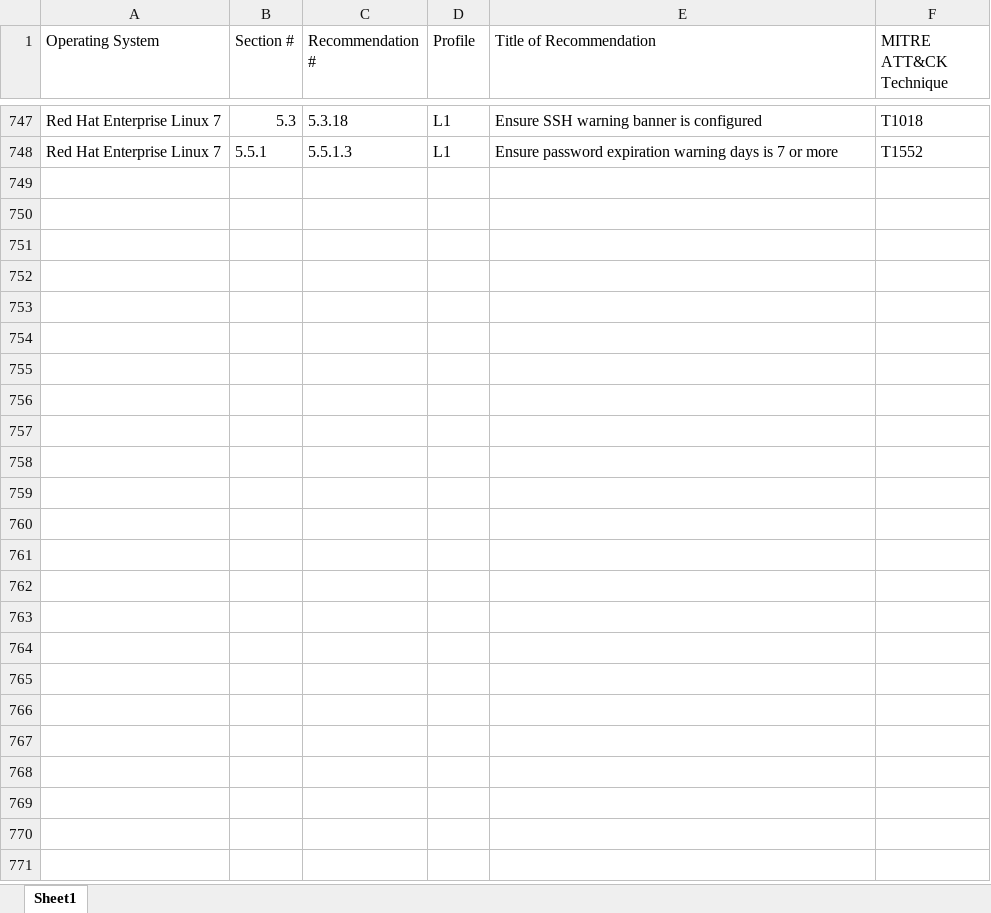
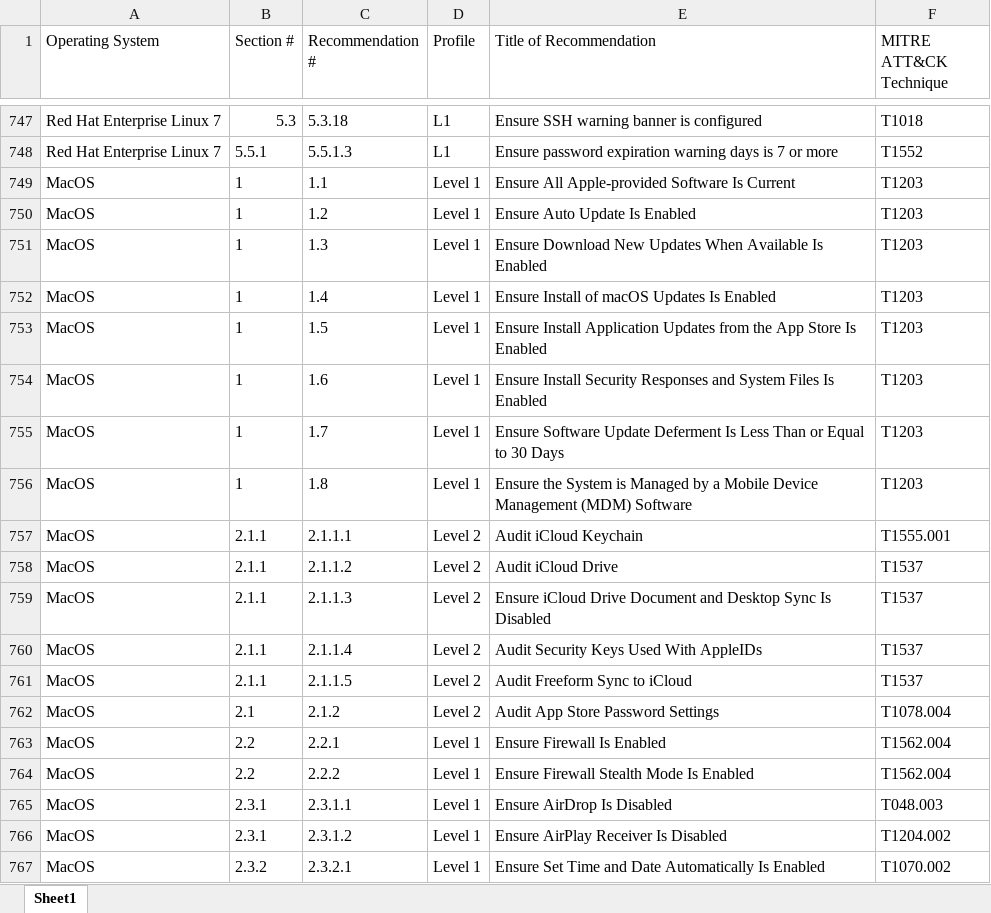
Before and after one commit to illusconsulting/ATTACK-Calculator-and-Mappings, an Excel workbook: CIS Benchmark Mappings.xlsx, sheet Sheet1, drawn as a sheet; only a part is shown, gaps mark what is left out; values as stored, in another font and other column widths than the file's, no borders; the diff covers the shown part only; the diff names each change by its address in the sheet, - before the commit and + after, or states it on an @@ line.

Commit message:
added macos to CIS Benchmark Mappings.xlsx

```diff
--- a/CIS Benchmark Mappings.xlsx (sheet Sheet1)
+++ b/CIS Benchmark Mappings.xlsx (sheet Sheet1)
+row 749: MacOS | 1 | 1.1 | Level 1 | Ensure All Apple-provided Software Is Current | T1203
+row 750: MacOS | 1 | 1.2 | Level 1 | Ensure Auto Update Is Enabled | T1203
+row 751: MacOS | 1 | 1.3 | Level 1 | Ensure Download New Updates When Available Is Enabled | T1203
+row 752: MacOS | 1 | 1.4 | Level 1 | Ensure Install of macOS Updates Is Enabled | T1203
+row 753: MacOS | 1 | 1.5 | Level 1 | Ensure Install Application Updates from the App Store Is Enabled | T1203
+row 754: MacOS | 1 | 1.6 | Level 1 | Ensure Install Security Responses and System Files Is Enabled | T1203
+row 755: MacOS | 1 | 1.7 | Level 1 | Ensure Software Update Deferment Is Less Than or Equal to 30 Days | T1203
+row 756: MacOS | 1 | 1.8 | Level 1 | Ensure the System is Managed by a Mobile Device Management (MDM) Software | T1203
+row 757: MacOS | 2.1.1 | 2.1.1.1 | Level 2 | Audit iCloud Keychain | T1555.001
+row 758: MacOS | 2.1.1 | 2.1.1.2 | Level 2 | Audit iCloud Drive | T1537
+row 759: MacOS | 2.1.1 | 2.1.1.3 | Level 2 | Ensure iCloud Drive Document and Desktop Sync Is Disabled | T1537
+row 760: MacOS | 2.1.1 | 2.1.1.4 | Level 2 | Audit Security Keys Used With AppleIDs | T1537
+row 761: MacOS | 2.1.1 | 2.1.1.5 | Level 2 | Audit Freeform Sync to iCloud | T1537
+row 762: MacOS | 2.1 | 2.1.2 | Level 2 | Audit App Store Password Settings | T1078.004
+row 763: MacOS | 2.2 | 2.2.1 | Level 1 | Ensure Firewall Is Enabled | T1562.004
+row 764: MacOS | 2.2 | 2.2.2 | Level 1 | Ensure Firewall Stealth Mode Is Enabled | T1562.004
+row 765: MacOS | 2.3.1 | 2.3.1.1 | Level 1 | Ensure AirDrop Is Disabled | T048.003
+row 766: MacOS | 2.3.1 | 2.3.1.2 | Level 1 | Ensure AirPlay Receiver Is Disabled | T1204.002
+row 767: MacOS | 2.3.2 | 2.3.2.1 | Level 1 | Ensure Set Time and Date Automatically Is Enabled | T1070.002
```
Also changed, not shown: 278 added rows elsewhere in this sheet.
